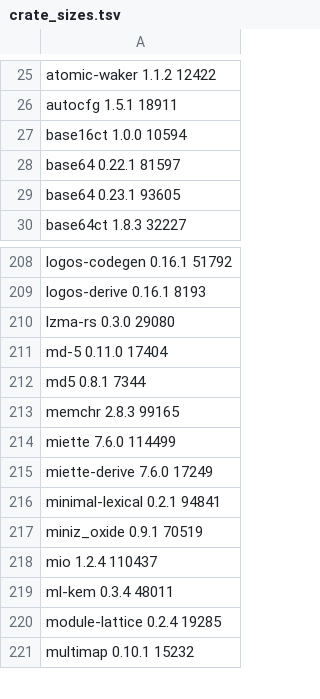
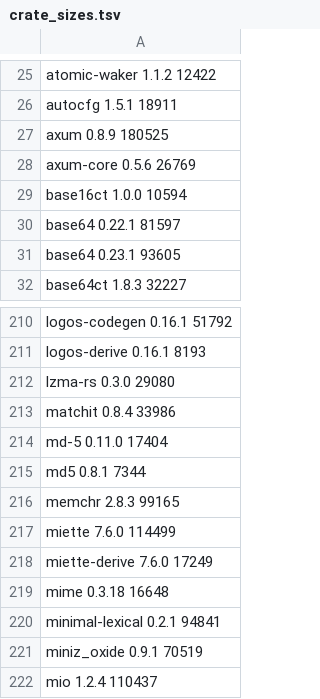
Before and after one commit to komira-ai/hostkeeper, a TSV file: third_party/buildrules/crate_sizes.tsv, drawn as a sheet; only a part is shown, gaps mark what is left out; the shorter side is filled out with more unchanged rows.

```diff
--- a/third_party/buildrules/crate_sizes.tsv
+++ b/third_party/buildrules/crate_sizes.tsv
@@ -26,2 +26,4 @@ atomic-waker 1.1.2 12422
 autocfg 1.5.1 18911
+axum 0.8.9 180525
+axum-core 0.5.6 26769
 base16ct 1.0.0 10594
@@ -210,2 +212,3 @@ logos-derive 0.16.1 8193
 lzma-rs 0.3.0 29080
+matchit 0.8.4 33986
 md-5 0.11.0 17404
@@ -215,2 +218,3 @@ miette 7.6.0 114499
 miette-derive 7.6.0 17249
+mime 0.3.18 16648
 minimal-lexical 0.2.1 94841
```
Also changed, not shown: 2 other files.
